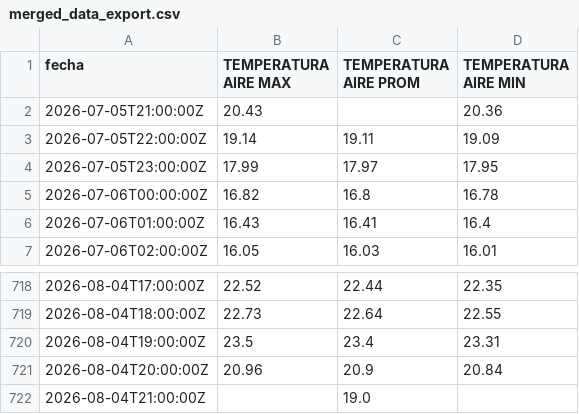
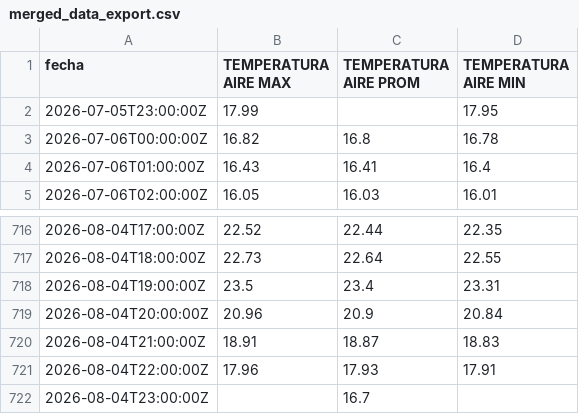
Before and after one commit to ccardenas93/weather_forecast, a CSV file: merged_data_export.csv, drawn as a sheet; only a part is shown, gaps mark what is left out.

```diff
--- a/merged_data_export.csv
+++ b/merged_data_export.csv
@@ -1,5 +1,3 @@
 fecha,TEMPERATURA AIRE MAX,TEMPERATURA AIRE PROM,TEMPERATURA AIRE MIN
-2026-07-05T21:00:00Z,20.43,,20.36
-2026-07-05T22:00:00Z,19.14,19.11,19.09
-2026-07-05T23:00:00Z,17.99,17.97,17.95
+2026-07-05T23:00:00Z,17.99,,17.95
 2026-07-06T00:00:00Z,16.82,16.8,16.78
@@ -721,2 +719,4 @@ fecha,TEMPERATURA AIRE MAX,TEMPERATURA AIRE PROM,TEMPERATURA AIRE MIN
 2026-08-04T20:00:00Z,20.96,20.9,20.84
-2026-08-04T21:00:00Z,,19.0,
+2026-08-04T21:00:00Z,18.91,18.87,18.83
+2026-08-04T22:00:00Z,17.96,17.93,17.91
+2026-08-04T23:00:00Z,,16.7,
```
Also changed, not shown: forecast_metrics.csv, forecast_output.csv, 5 other files.
